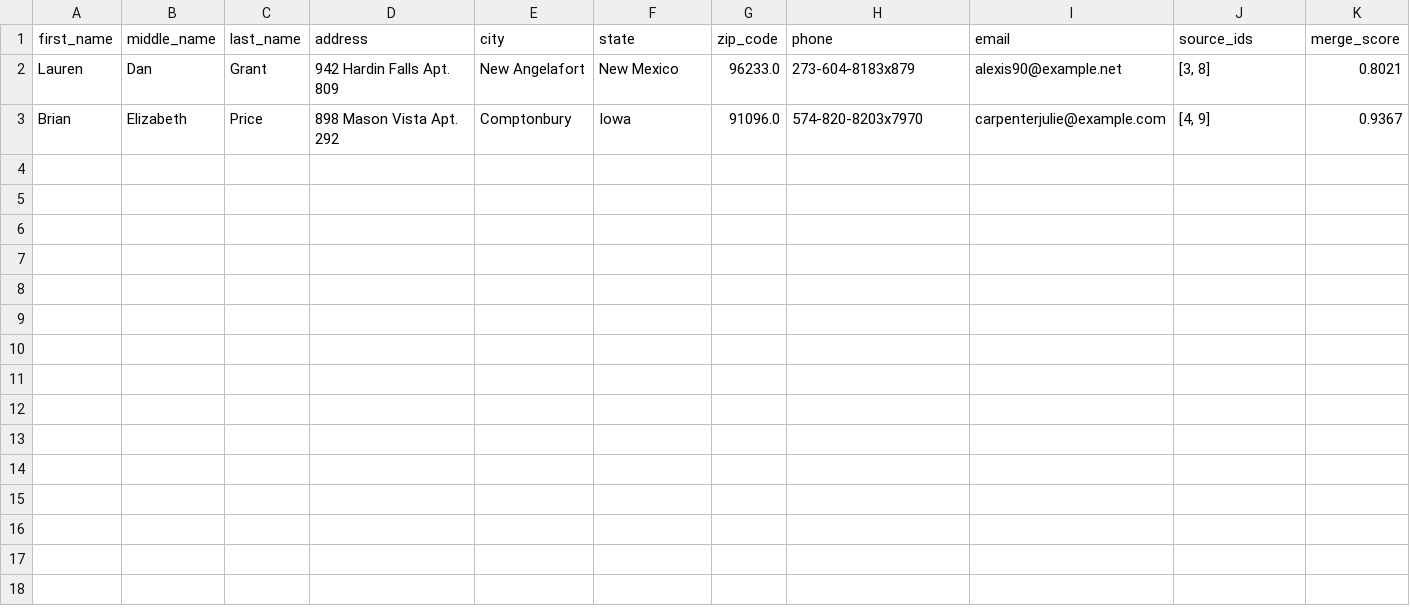
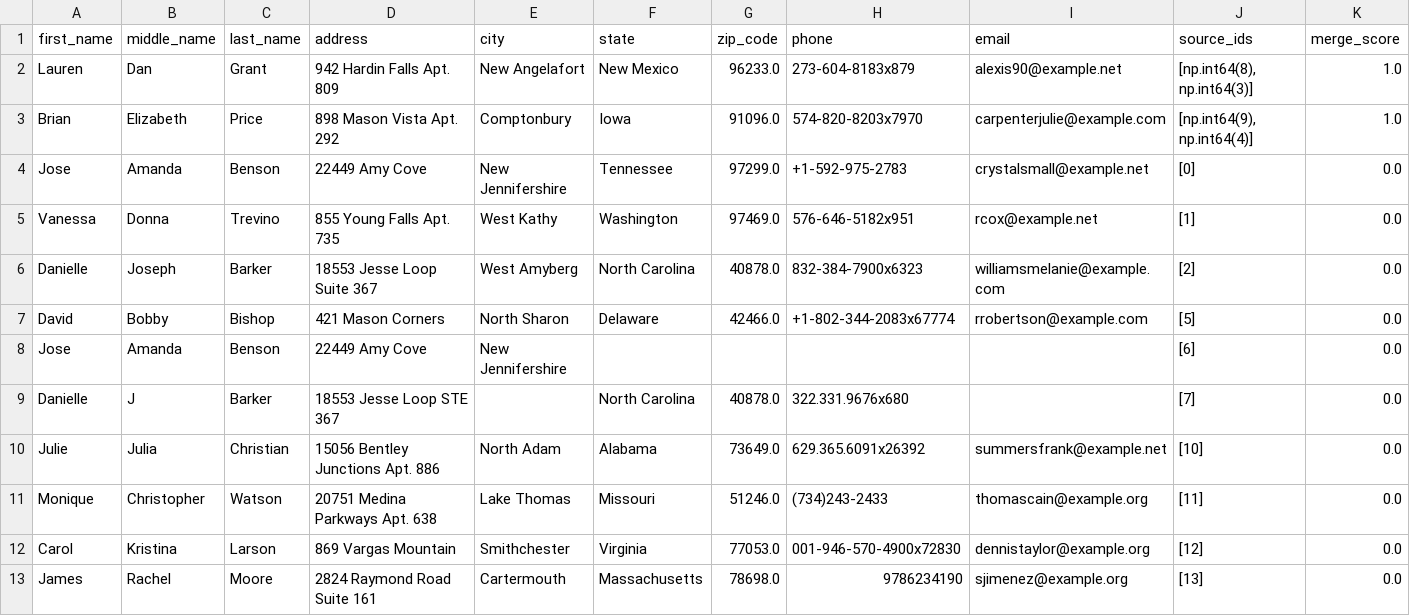
Before and after one commit to ankit48365/OpenMDM, a CSV file: mdm/source_data/golden_auto_records.csv, drawn as a sheet.

```diff
--- a/mdm/source_data/golden_auto_records.csv
+++ b/mdm/source_data/golden_auto_records.csv
@@ -1,3 +1,13 @@
 first_name,middle_name,last_name,address,city,state,zip_code,phone,email,source_ids,merge_score
-Lauren,Dan,Grant,942 Hardin Falls Apt. 809,New Angelafort,New Mexico,96233.0,273-604-8183x879,alexis90@example.net,"[3, 8]",0.8021
-Brian,Elizabeth,Price,898 Mason Vista Apt. 292,Comptonbury,Iowa,91096.0,574-820-8203x7970,carpenterjulie@example.com,"[4, 9]",0.9367
+Lauren,Dan,Grant,942 Hardin Falls Apt. 809,New Angelafort,New Mexico,96233.0,273-604-8183x879,alexis90@example.net,"[np.int64(8), np.int64(3)]",1.0
+Brian,Elizabeth,Price,898 Mason Vista Apt. 292,Comptonbury,Iowa,91096.0,574-820-8203x7970,carpenterjulie@example.com,"[np.int64(9), np.int64(4)]",1.0
+Jose,Amanda,Benson,22449 Amy Cove,New Jennifershire,Tennessee,97299.0,+1-592-975-2783,crystalsmall@example.net,[0],0.0
+Vanessa,Donna,Trevino,855 Young Falls Apt. 735,West Kathy,Washington,97469.0,576-646-5182x951,rcox@example.net,[1],0.0
+Danielle,Joseph,Barker,18553 Jesse Loop Suite 367,West Amyberg,North Carolina,40878.0,832-384-7900x6323,williamsmelanie@example.com,[2],0.0
+David,Bobby,Bishop,421 Mason Corners,North Sharon,Delaware,42466.0,+1-802-344-2083x67774,rrobertson@example.com,[5],0.0
+Jose,Amanda,Benson,22449 Amy Cove,New Jennifershire,,,,,[6],0.0
+Danielle,J,Barker,18553 Jesse Loop STE 367,,North Carolina,40878.0,322.331.9676x680,,[7],0.0
+Julie,Julia,Christian,15056 Bentley Junctions Apt. 886,North Adam,Alabama,73649.0,629.365.6091x26392,summersfrank@example.net,[10],0.0
+Monique,Christopher,Watson,20751 Medina Parkways Apt. 638,Lake Thomas,Missouri,51246.0,(734)243-2433,thomascain@example.org,[11],0.0
+Carol,Kristina,Larson,869 Vargas Mountain,Smithchester,Virginia,77053.0,001-946-570-4900x72830,dennistaylor@example.org,[12],0.0
+James,Rachel,Moore,2824 Raymond Road Suite 161,Cartermouth,Massachusetts,78698.0,9786234190,sjimenez@example.org,[13],0.0
```
Also changed, not shown: 2 other files.
